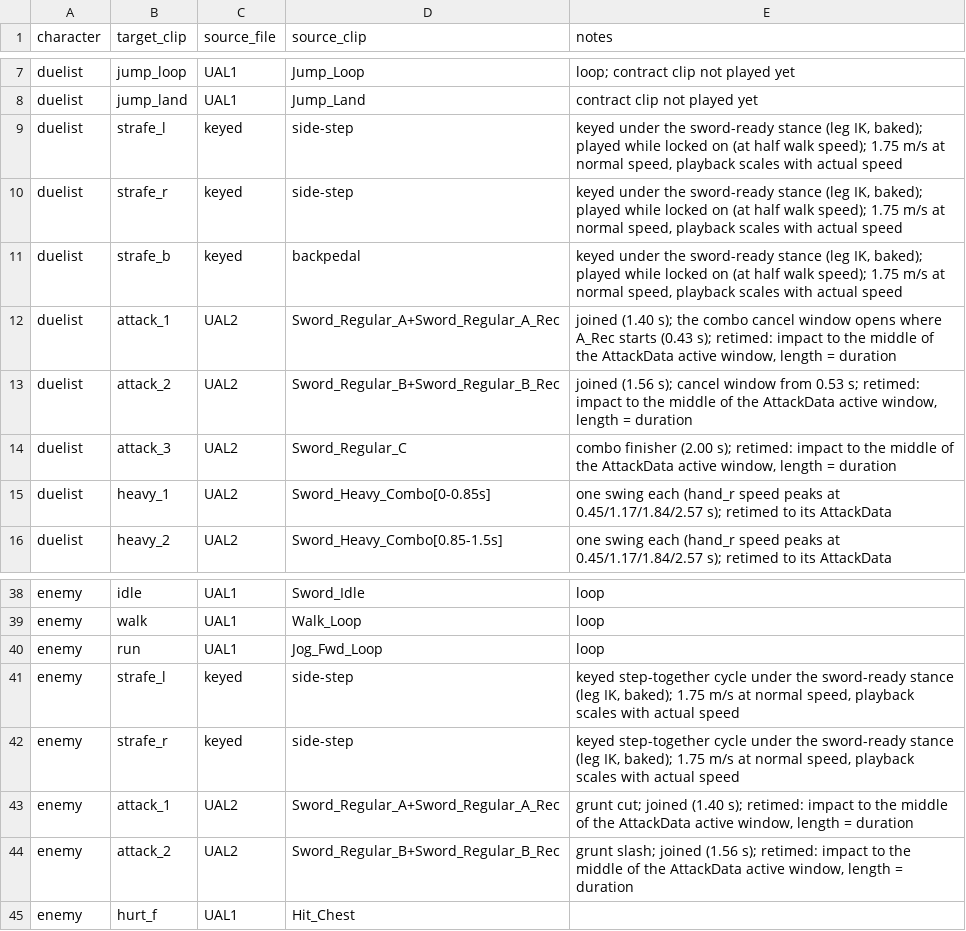
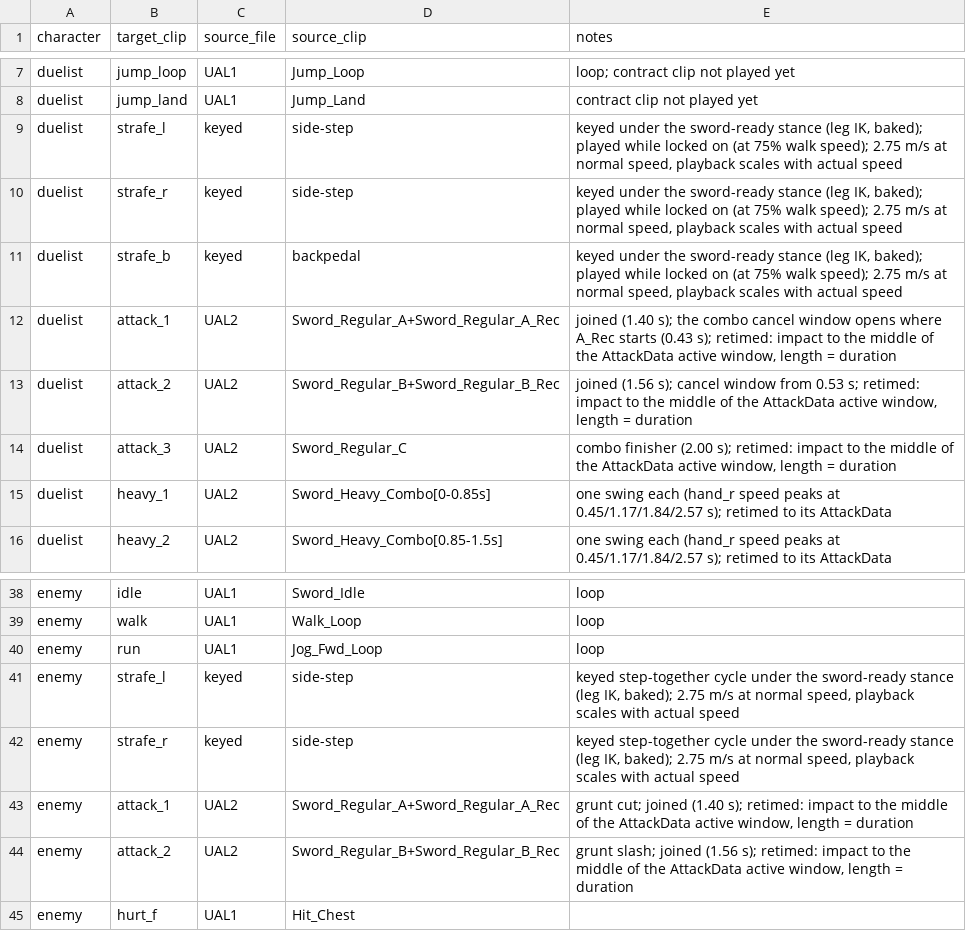
Before and after one commit to sphilius/godot_open-world_starterkit, a CSV file: assets/incoming/animations/clip_map.csv, drawn as a sheet; only a part is shown, gaps mark what is left out.

```diff
--- a/assets/incoming/animations/clip_map.csv
+++ b/assets/incoming/animations/clip_map.csv
@@ -8,5 +8,5 @@ duelist,jump_loop,UAL1,Jump_Loop,loop; contract clip not played yet
 duelist,jump_land,UAL1,Jump_Land,contract clip not played yet
-duelist,strafe_l,keyed,side-step,"keyed under the sword-ready stance (leg IK, baked); played while locked on (at half walk speed); 1.75 m/s at normal speed, playback scales with actual speed"
-duelist,strafe_r,keyed,side-step,"keyed under the sword-ready stance (leg IK, baked); played while locked on (at half walk speed); 1.75 m/s at normal speed, playback scales with actual speed"
-duelist,strafe_b,keyed,backpedal,"keyed under the sword-ready stance (leg IK, baked); played while locked on (at half walk speed); 1.75 m/s at normal speed, playback scales with actual speed"
+duelist,strafe_l,keyed,side-step,"keyed under the sword-ready stance (leg IK, baked); played while locked on (at 75% walk speed); 2.75 m/s at normal speed, playback scales with actual speed"
+duelist,strafe_r,keyed,side-step,"keyed under the sword-ready stance (leg IK, baked); played while locked on (at 75% walk speed); 2.75 m/s at normal speed, playback scales with actual speed"
+duelist,strafe_b,keyed,backpedal,"keyed under the sword-ready stance (leg IK, baked); played while locked on (at 75% walk speed); 2.75 m/s at normal speed, playback scales with actual speed"
 duelist,attack_1,UAL2,Sword_Regular_A+Sword_Regular_A_Rec,"joined (1.40 s); the combo cancel window opens where A_Rec starts (0.43 s); retimed: impact to the middle of the AttackData active window, length = duration"
@@ -40,4 +40,4 @@ enemy,walk,UAL1,Walk_Loop,loop
 enemy,run,UAL1,Jog_Fwd_Loop,loop
-enemy,strafe_l,keyed,side-step,"keyed step-together cycle under the sword-ready stance (leg IK, baked); 1.75 m/s at normal speed, playback scales with actual speed"
-enemy,strafe_r,keyed,side-step,"keyed step-together cycle under the sword-ready stance (leg IK, baked); 1.75 m/s at normal speed, playback scales with actual speed"
+enemy,strafe_l,keyed,side-step,"keyed step-together cycle under the sword-ready stance (leg IK, baked); 2.75 m/s at normal speed, playback scales with actual speed"
+enemy,strafe_r,keyed,side-step,"keyed step-together cycle under the sword-ready stance (leg IK, baked); 2.75 m/s at normal speed, playback scales with actual speed"
 enemy,attack_1,UAL2,Sword_Regular_A+Sword_Regular_A_Rec,"grunt cut; joined (1.40 s); retimed: impact to the middle of the AttackData active window, length = duration"
```
